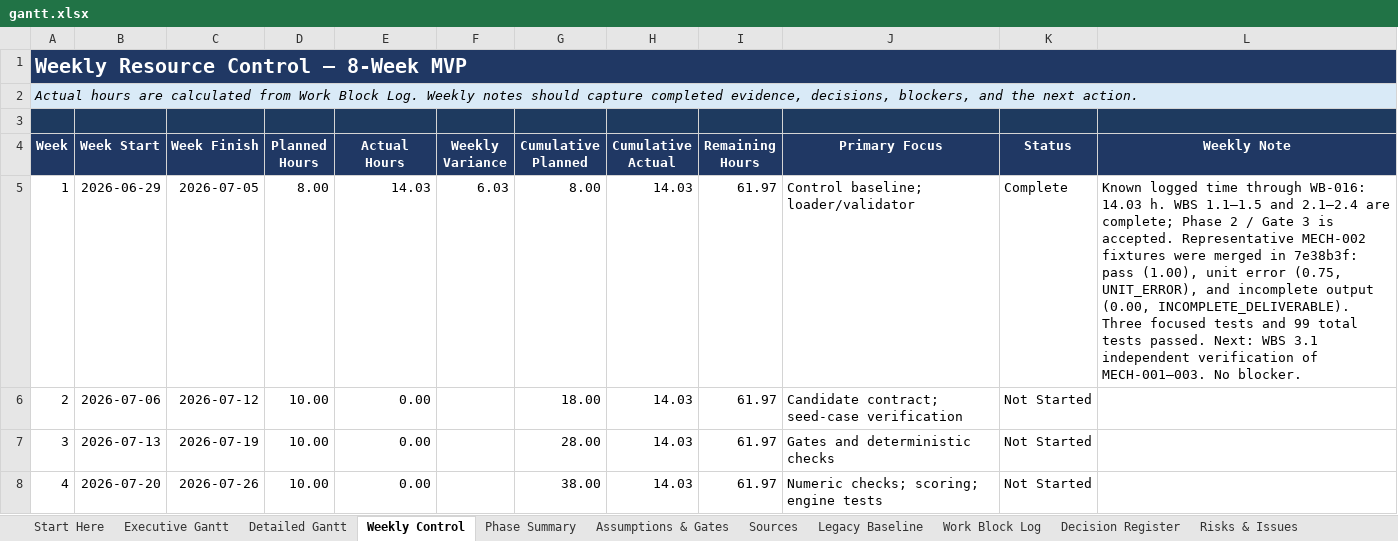
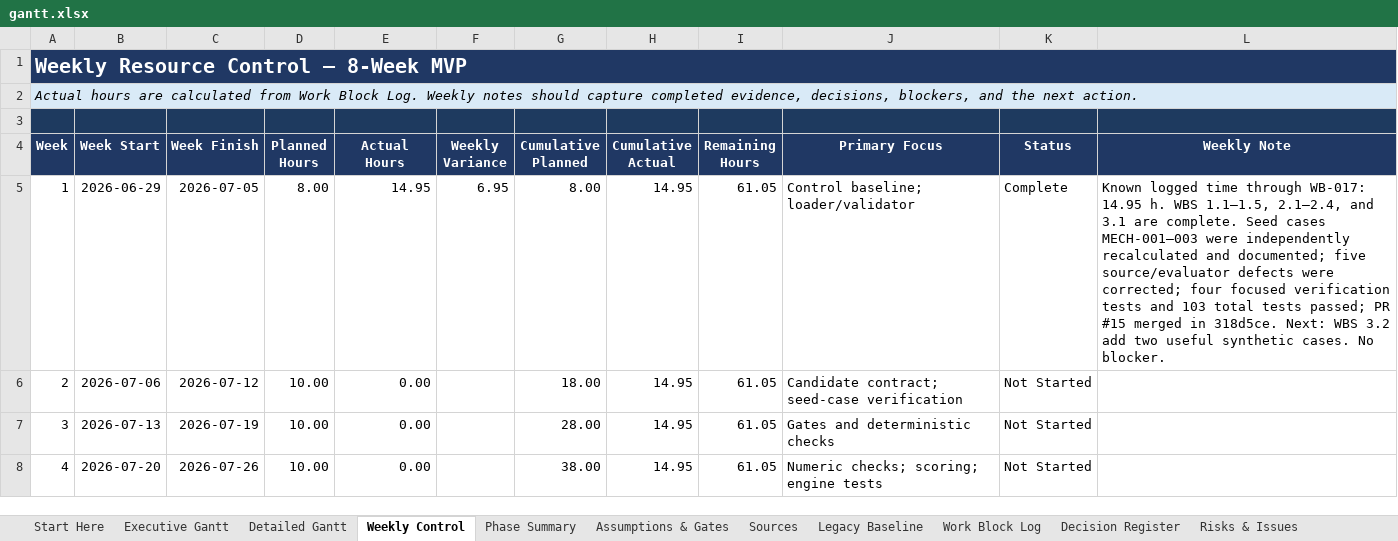
Before and after one commit to Jason-Jensen/mechanical-technical-document-evaluation-harness, an Excel workbook: gantt.xlsx, sheet Weekly Control, drawn as a sheet; only a part is shown; values as stored, in another font and other column widths than the file's, no borders; charts and pictures and conditional formats not drawn; the diff covers the shown part only; the diff names each change by its address in the sheet, - before the commit and + after, or states it on an @@ line.

Commit message:
Close WBS 3.1 and open additional case work

```diff
--- a/gantt.xlsx (sheet Weekly Control)
+++ b/gantt.xlsx (sheet Weekly Control)
-E5 (Actual Hours): 14.03
+E5 (Actual Hours): 14.95
-F5 (Weekly Variance): 6.03
+F5 (Weekly Variance): 6.95
-H5:H8 (Cumulative Actual): 14.03
+H5:H8 (Cumulative Actual): 14.95
-I5:I8 (Remaining Hours): 61.97
+I5:I8 (Remaining Hours): 61.05
-L5 (Weekly Note): …time through WB-016: 14.03 h. WBS 1.1–1.5 and 2.1–2.4 are complete; Phase 2 / Gate 3 is accepted. Representative MECH-002 fixtures were merged in 7e38b3f: pass (1.00), unit error (0.75, UNIT_ERROR), and incomplete output (0.00, INCOMPLETE_DELIVERABLE). Three focused tests and 99 total tests passed. Next: WBS 3.1 independent verification of MECH-001–003. No blocker.
+L5 (Weekly Note): …time through WB-017: 14.95 h. WBS 1.1–1.5, 2.1–2.4, and 3.1 are complete. Seed cases MECH-001–003 were independently recalculated and documented; five source/evaluator defects were corrected; four focused verification tests and 103 total tests passed; PR #15 merged in 318d5ce. Next: WBS 3.2 add two useful synthetic cases. No blocker.
```
Also changed, not shown: 1 added row, 1 removed row and 9 edited cells elsewhere in this sheet, sheet MVP Dashboard, sheet Work Block Log, sheet AI Context, sheet Detailed Gantt, sheet Evidence Register, sheet Decision Register, 4 more sheets, charts or pictures.
